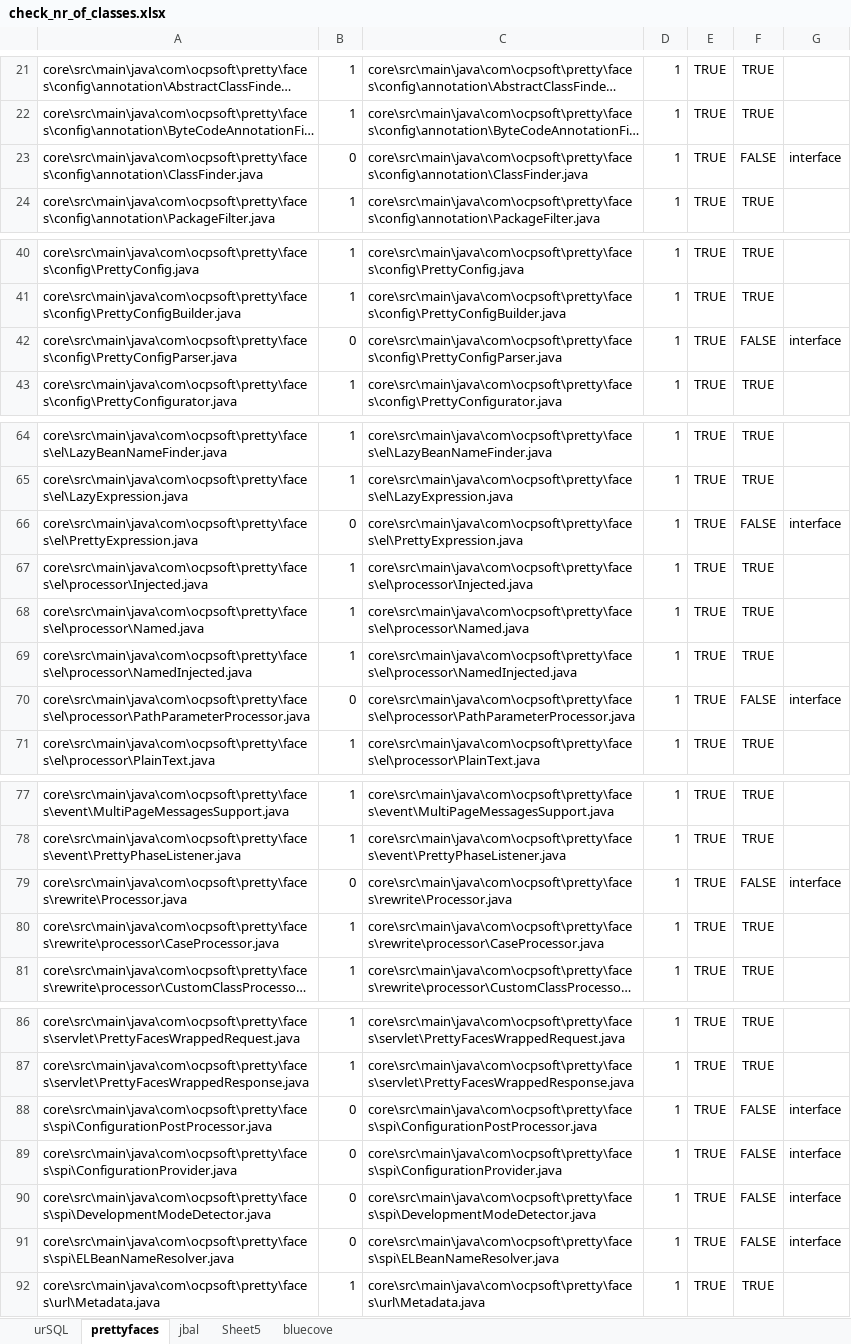
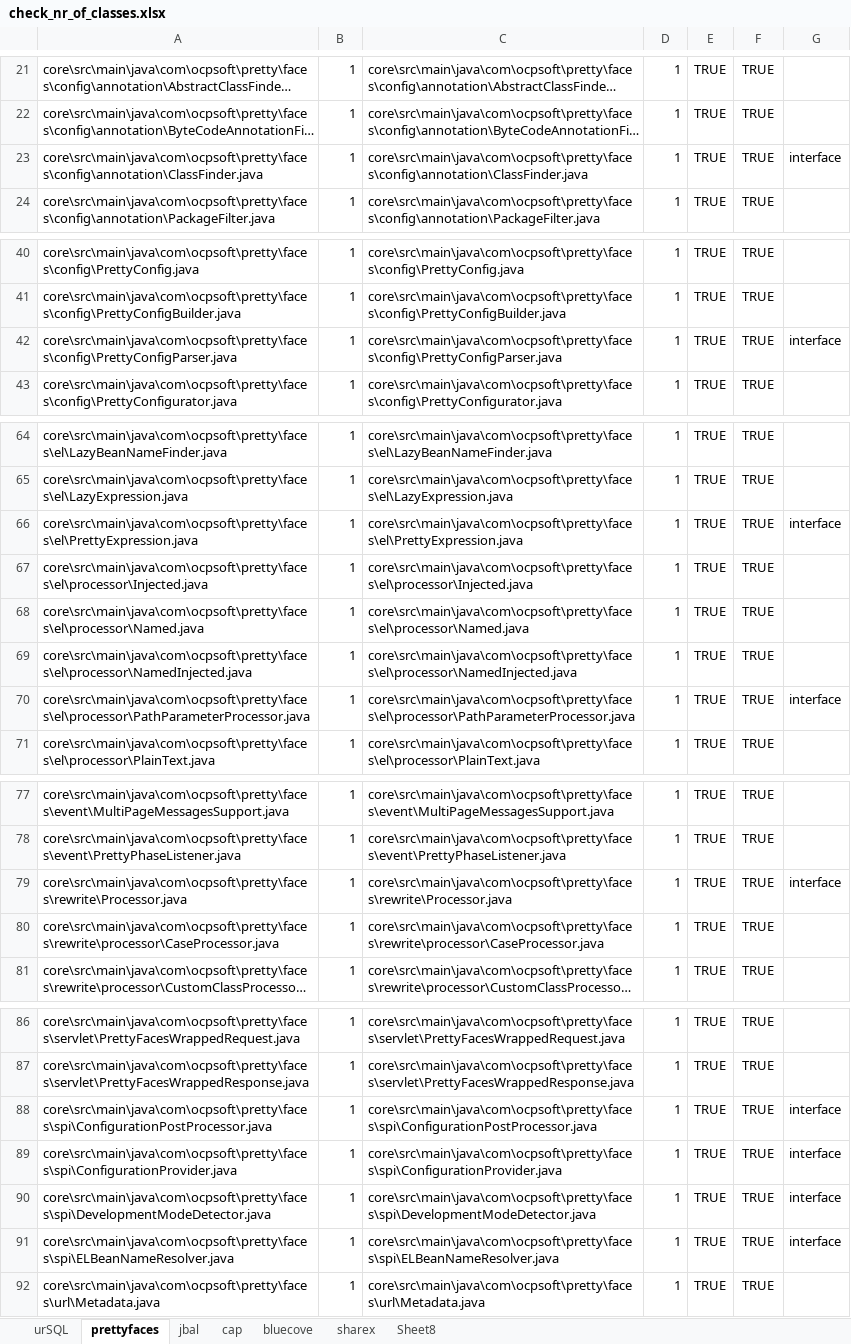
Before and after one commit to AdelinaStana/DissertationProject, an Excel workbook: results/check_nr_of_classes.xlsx, sheet prettyfaces, drawn as a sheet; only a part is shown, gaps mark what is left out; long unchanged cells end in …; values as stored, in another font and other column widths than the file's, no borders; conditional formats not drawn; the diff covers the shown part only; the diff names each change by its address in the sheet, - before the commit and + after, or states it on an @@ line.

```diff
--- a/results/check_nr_of_classes.xlsx (sheet prettyfaces)
+++ b/results/check_nr_of_classes.xlsx (sheet prettyfaces)
-sheet tab: Sheet5
+sheet tab: cap
+sheet tab: sharex
+sheet tab: Sheet8
-B23: 0
+B23: 1
-F23: FALSE
+F23: TRUE
-B42: 0
+B42: 1
-F42: FALSE
+F42: TRUE
-B66: 0
+B66: 1
-F66: FALSE
+F66: TRUE
-B70: 0
+B70: 1
-F70: FALSE
+F70: TRUE
-B79: 0
+B79: 1
-F79: FALSE
+F79: TRUE
-B88:B91: 0
+B88:B91: 1
-F88:F91: FALSE
+F88:F91: TRUE
```
Also changed, not shown: 4 edited cells elsewhere in this sheet, sheet cap, sheet bluecove, sheet jbal, 3 other files.
